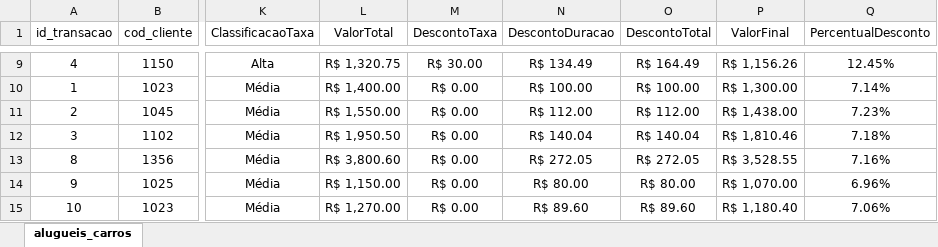
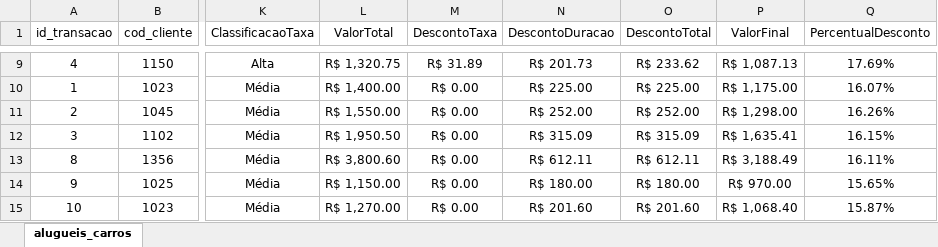
Before and after one commit to ResidenciaSerratecDados/AnaliseDadosPython, an Excel workbook: Tempo_Carros/alugueis_carros_BONUS.xlsx, sheet alugueis_carros, drawn as a sheet; only a part is shown, gaps mark what is left out; values as stored, in another font and other column widths than the file's, no borders; table styles not drawn; the diff covers the shown part only; the diff names each change by its address in the sheet, - before the commit and + after, or states it on an @@ line.

```diff
--- a/Tempo_Carros/alugueis_carros_BONUS.xlsx (sheet alugueis_carros)
+++ b/Tempo_Carros/alugueis_carros_BONUS.xlsx (sheet alugueis_carros)
-M9 (DescontoTaxa): R$ 30.00
+M9 (DescontoTaxa): R$ 31.89
-N9 (DescontoDuracao): R$ 134.49
+N9 (DescontoDuracao): R$ 201.73
-O9 (DescontoTotal): R$ 164.49
+O9 (DescontoTotal): R$ 233.62
-P9 (ValorFinal): R$ 1,156.26
+P9 (ValorFinal): R$ 1,087.13
-Q9 (PercentualDesconto): 12.45%
+Q9 (PercentualDesconto): 17.69%
-N10 (DescontoDuracao): R$ 100.00
+N10 (DescontoDuracao): R$ 225.00
-O10 (DescontoTotal): R$ 100.00
+O10 (DescontoTotal): R$ 225.00
-P10 (ValorFinal): R$ 1,300.00
+P10 (ValorFinal): R$ 1,175.00
-Q10 (PercentualDesconto): 7.14%
+Q10 (PercentualDesconto): 16.07%
-N11 (DescontoDuracao): R$ 112.00
+N11 (DescontoDuracao): R$ 252.00
-O11 (DescontoTotal): R$ 112.00
+O11 (DescontoTotal): R$ 252.00
-P11 (ValorFinal): R$ 1,438.00
+P11 (ValorFinal): R$ 1,298.00
-Q11 (PercentualDesconto): 7.23%
+Q11 (PercentualDesconto): 16.26%
-N12 (DescontoDuracao): R$ 140.04
+N12 (DescontoDuracao): R$ 315.09
-O12 (DescontoTotal): R$ 140.04
+O12 (DescontoTotal): R$ 315.09
-P12 (ValorFinal): R$ 1,810.46
+P12 (ValorFinal): R$ 1,635.41
-Q12 (PercentualDesconto): 7.18%
+Q12 (PercentualDesconto): 16.15%
-N13 (DescontoDuracao): R$ 272.05
+N13 (DescontoDuracao): R$ 612.11
-O13 (DescontoTotal): R$ 272.05
+O13 (DescontoTotal): R$ 612.11
-P13 (ValorFinal): R$ 3,528.55
+P13 (ValorFinal): R$ 3,188.49
-Q13 (PercentualDesconto): 7.16%
+Q13 (PercentualDesconto): 16.11%
-N14 (DescontoDuracao): R$ 80.00
+N14 (DescontoDuracao): R$ 180.00
-O14 (DescontoTotal): R$ 80.00
+O14 (DescontoTotal): R$ 180.00
-P14 (ValorFinal): R$ 1,070.00
+P14 (ValorFinal): R$ 970.00
-Q14 (PercentualDesconto): 6.96%
+Q14 (PercentualDesconto): 15.65%
-N15 (DescontoDuracao): R$ 89.60
+N15 (DescontoDuracao): R$ 201.60
-O15 (DescontoTotal): R$ 89.60
+O15 (DescontoTotal): R$ 201.60
-P15 (ValorFinal): R$ 1,180.40
+P15 (ValorFinal): R$ 1,068.40
-Q15 (PercentualDesconto): 7.06%
+Q15 (PercentualDesconto): 15.87%
```
Also changed, not shown: 56 edited cells elsewhere in this sheet, 2 other files.
